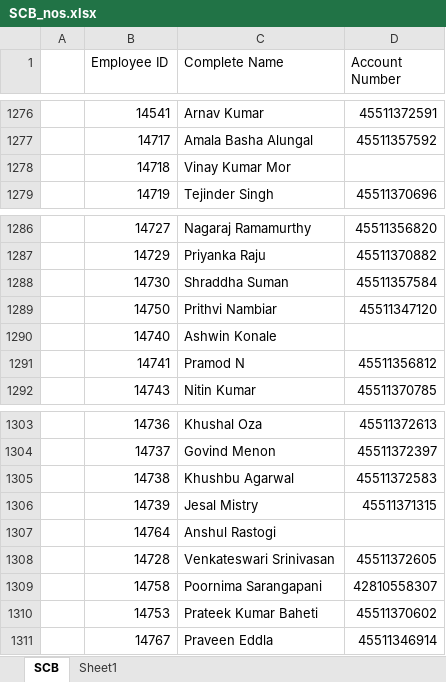
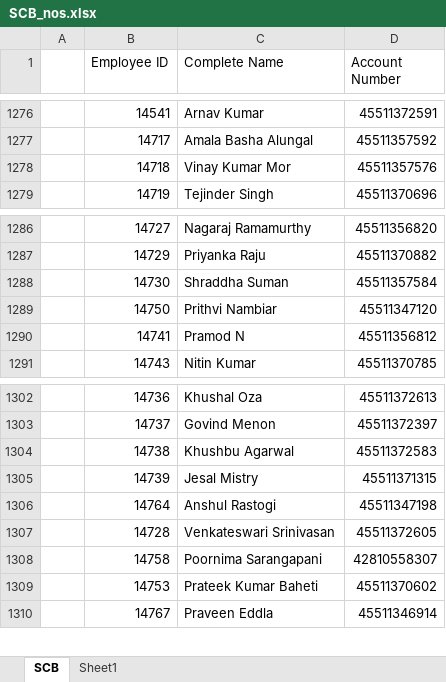
Before and after one commit to prasann/twza-expenses, an Excel workbook: data/SCB_nos.xlsx, sheet SCB, drawn as a sheet; only a part is shown, gaps mark what is left out; values as stored, in another font and other column widths than the file's, no cell formats; removed rows and columns are numbered as before the commit, all else as after; the diff covers the shown part only; the diff names each change by its address in the sheet, - before the commit and + after, or states it on an @@ line.

```diff
--- a/data/SCB_nos.xlsx (sheet SCB)
+++ b/data/SCB_nos.xlsx (sheet SCB)
-D1278 (Account Number): (empty)
+D1278 (Account Number): 45511357576
-row 1290:  | 14740 | Ashwin Konale
-D1306 (Account Number): (empty)
+D1306 (Account Number): 45511347198
```
Also changed, not shown: 93 removed rows and 37 edited cells elsewhere in this sheet, cell formats.
